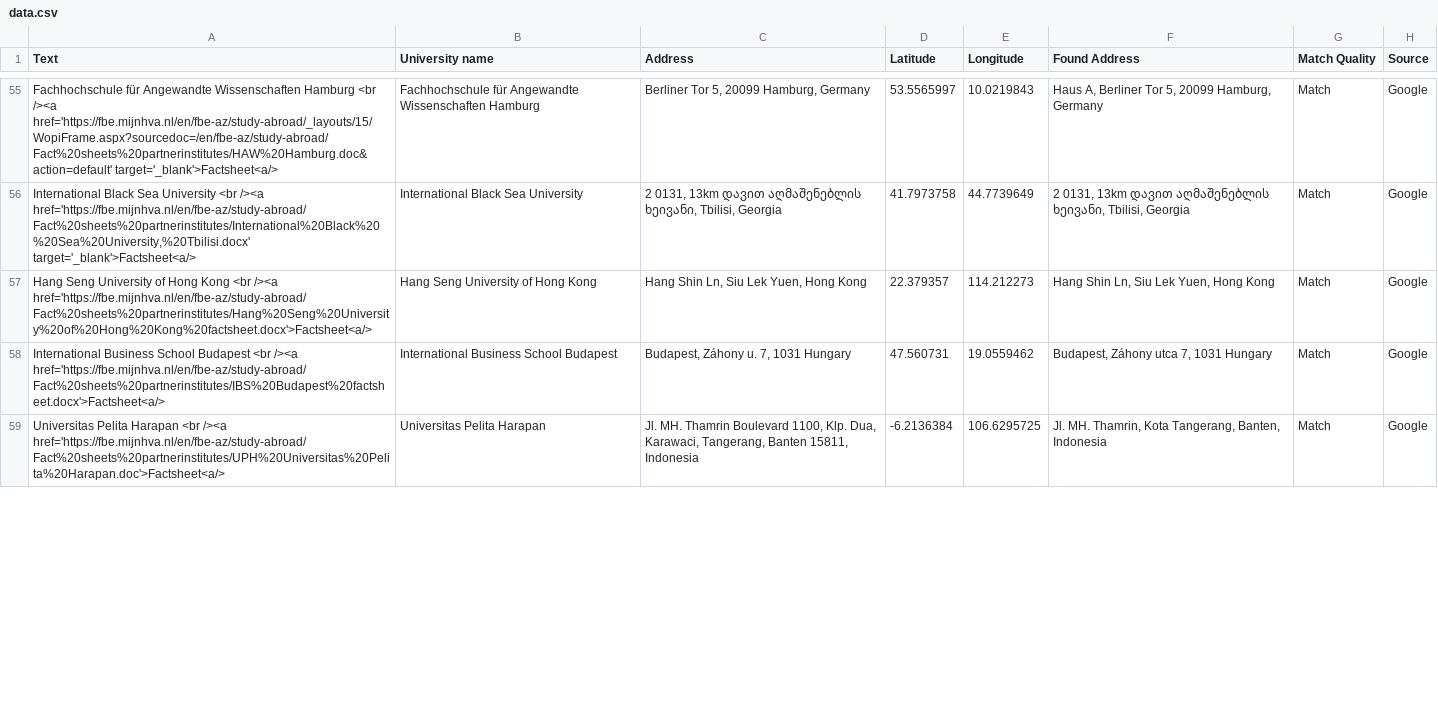
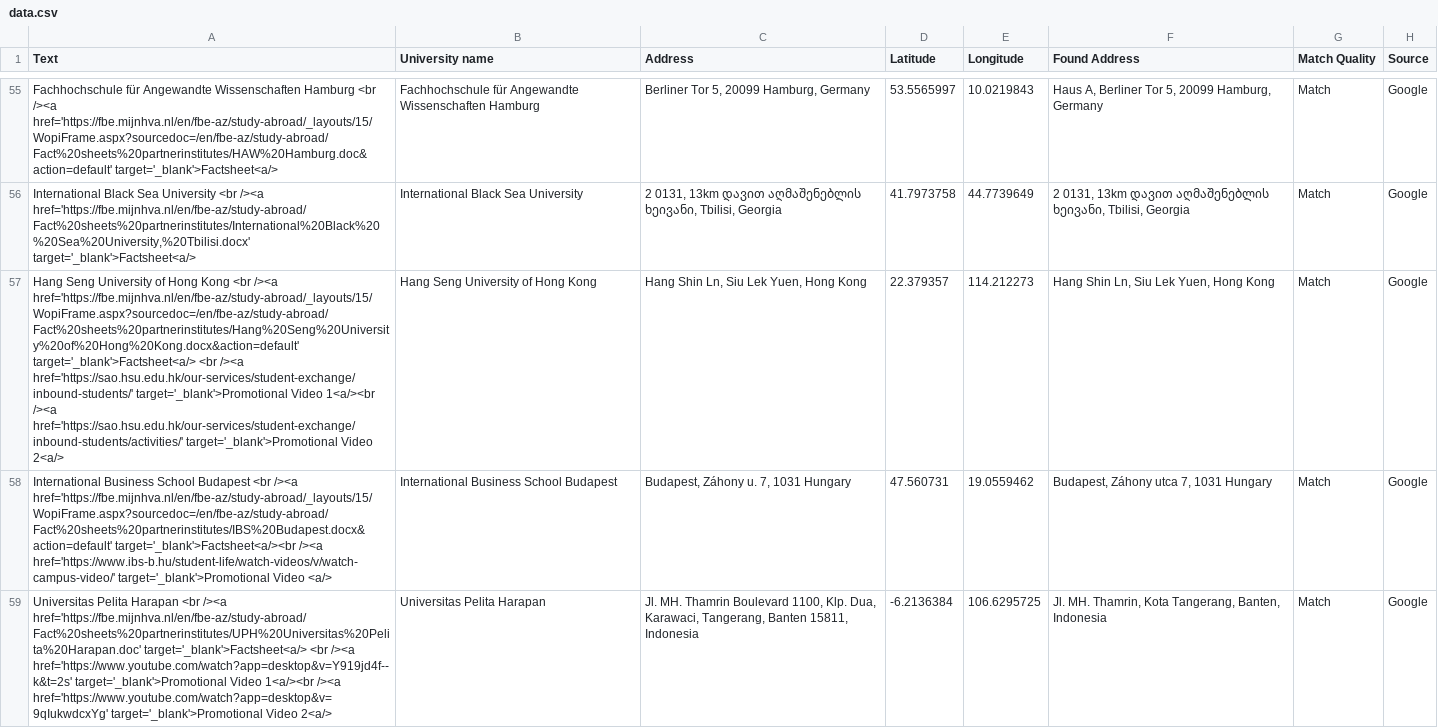
Before and after one commit to mjhallhva/mjhallhva.github.io, a CSV file: data.csv, drawn as a sheet; only a part is shown, gaps mark what is left out; the diff covers the shown part only; the diff names each change by its address in the sheet, - before the commit and + after, or states it on an @@ line.

Commit message:
Update data.csv

```diff
--- a/data.csv
+++ b/data.csv
-A57 (Text): …<br /><a href='https://fbe.mijnhva.nl/en/fbe-az/study-abroad/Fact%20sheets%20partnerinstitutes/Hang%20Seng%20University%20of%20Hong%20Kong%20factsheet.docx'>Factsheet<a/>
+A57 (Text): …<br /><a href='https://fbe.mijnhva.nl/en/fbe-az/study-abroad/_layouts/15/WopiFrame.aspx?sourcedoc=/en/fbe-az/study-abroad/Fact%20sheets%20partnerinstitutes/Hang%20Seng%20University%20of%20Hong%20Kong.docx&action=default' target='_blank'>Factsheet<a/> <br /><a href='https://sao.hsu.edu.hk/our-services/student-exchange/inbound-students/' target='_blank'>Promotional Video 1<a/><br /><a href='https://sao.hsu.edu.hk/our-services/student-exchange/inbound-students/activities/' target='_blank'>Promotional Video 2<a/>
-A58 (Text): …<br /><a href='https://fbe.mijnhva.nl/en/fbe-az/study-abroad/Fact%20sheets%20partnerinstitutes/IBS%20Budapest%20factsheet.docx'>Factsheet<a/>
+A58 (Text): …<br /><a href='https://fbe.mijnhva.nl/en/fbe-az/study-abroad/_layouts/15/WopiFrame.aspx?sourcedoc=/en/fbe-az/study-abroad/Fact%20sheets%20partnerinstitutes/IBS%20Budapest.docx&action=default' target='_blank'>Factsheet<a/><br /><a href='https://www.ibs-b.hu/student-life/watch-videos/v/watch-campus-video/' target='_blank'>Promotional Video <a/>
-A59 (Text): …<br /><a href='https://fbe.mijnhva.nl/en/fbe-az/study-abroad/Fact%20sheets%20partnerinstitutes/UPH%20Universitas%20Pelita%20Harapan.doc'>Factsheet<a/>
+A59 (Text): …<br /><a href='https://fbe.mijnhva.nl/en/fbe-az/study-abroad/Fact%20sheets%20partnerinstitutes/UPH%20Universitas%20Pelita%20Harapan.doc' target='_blank'>Factsheet<a/> <br /><a href='https://www.youtube.com/watch?app=desktop&v=Y919jd4f--k&t=2s' target='_blank'>Promotional Video 1<a/><br /><a href='https://www.youtube.com/watch?app=desktop&v=9qIukwdcxYg' target='_blank'>Promotional Video 2<a/>
```
Also changed, not shown: 7 added rows and 8 edited cells elsewhere in this file.
